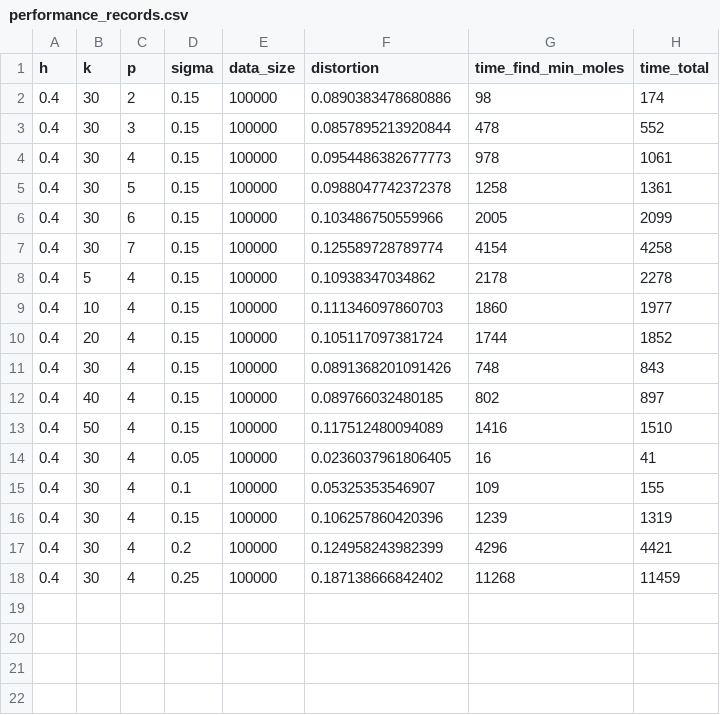
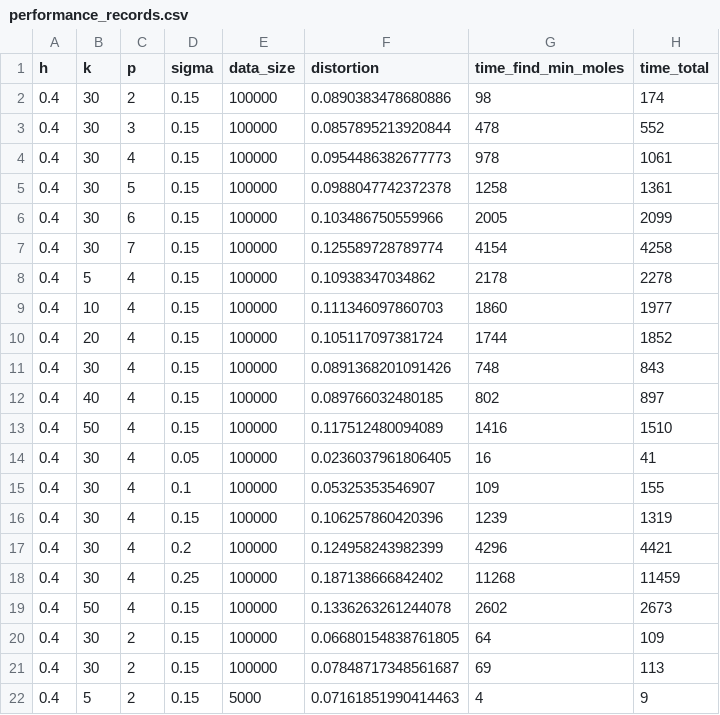
Before and after one commit to ilkayalbayrak/HKP_Coherence, a CSV file: Plots/performance_records.csv, drawn as a sheet.

```diff
--- a/Plots/performance_records.csv
+++ b/Plots/performance_records.csv
@@ -18 +18,5 @@ h,k,p,sigma,data_size,distortion,time_find_min_moles,time_total
 0.4,30,4,0.25,100000,0.187138666842402,11268,11459
+0.4,50,4,0.15,100000,0.1336263261244078,2602,2673
+0.4,30,2,0.15,100000,0.06680154838761805,64,109
+0.4,30,2,0.15,100000,0.07848717348561687,69,113
+0.4,5,2,0.15,5000,0.07161851990414463,4,9
```
Also changed, not shown: 6 other files.
